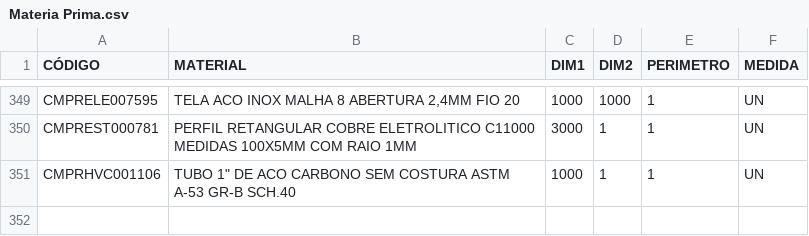
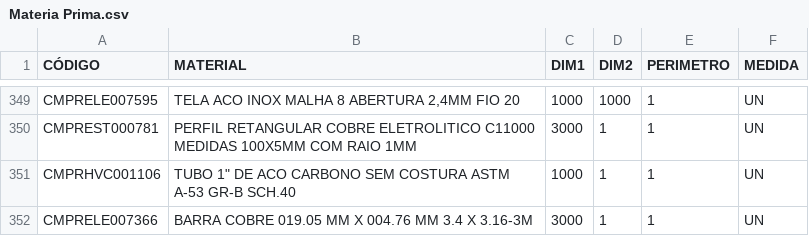
Before and after one commit to Kvgr98/Modular, a CSV file: Materia Prima.csv, drawn as a sheet; only a part is shown, gaps mark what is left out; the diff names each change by its address in the sheet, - before the commit and + after, or states it on an @@ line.

Commit message:
Add files via upload

```diff
--- a/Materia Prima.csv
+++ b/Materia Prima.csv
+row 352: CMPRELE007366 | BARRA COBRE 019.05 MM X 004.76 MM 3.4 X 3.16-3M | 3000 | 1 | 1 | UN
```
